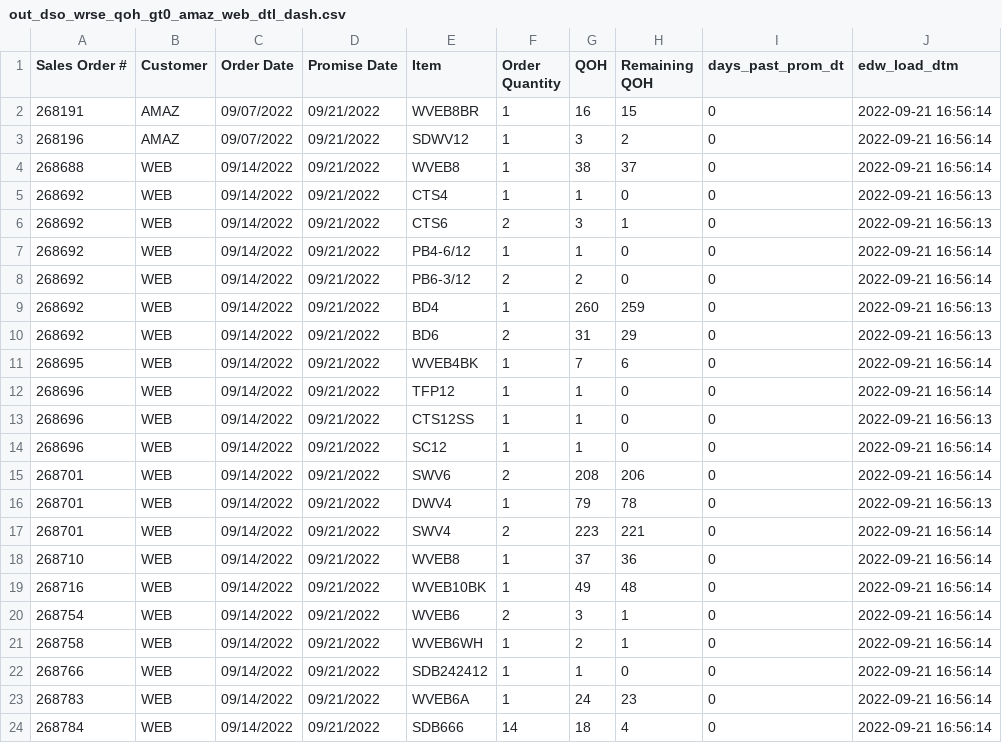
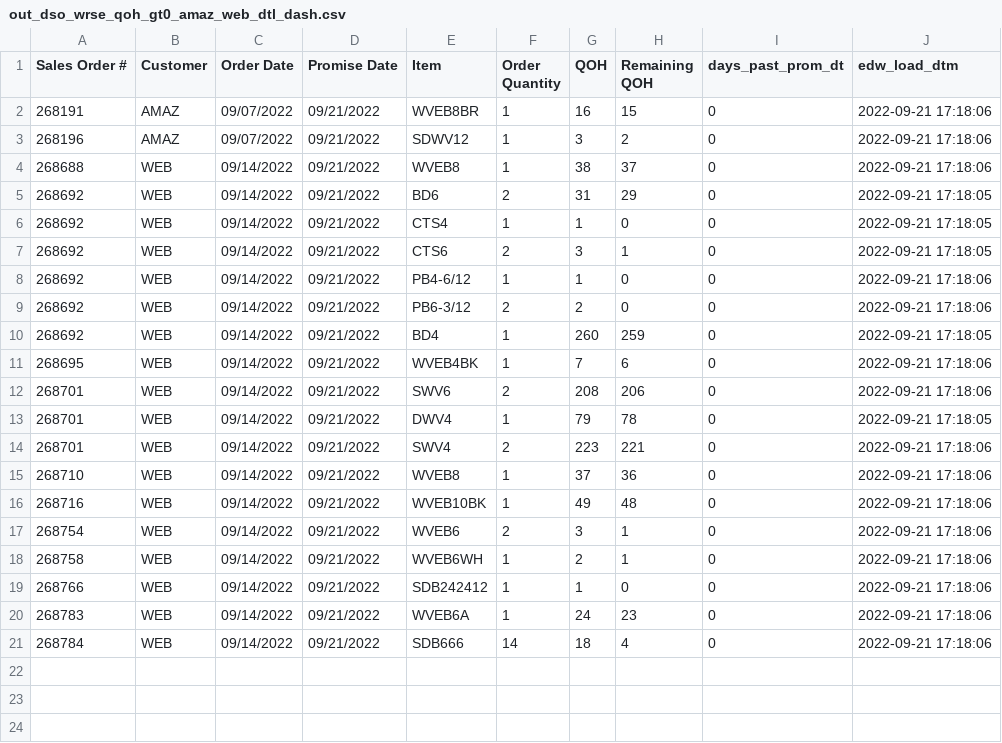
Before and after one commit to famcomfg/pi, a CSV file: out_dso_wrse_qoh_gt0_amaz_web_dtl_dash.csv, drawn as a sheet.

```diff
--- a/out_dso_wrse_qoh_gt0_amaz_web_dtl_dash.csv
+++ b/out_dso_wrse_qoh_gt0_amaz_web_dtl_dash.csv
@@ -1,24 +1,21 @@
 Sales Order #,Customer,Order Date,Promise Date,Item,Order Quantity,QOH,Remaining QOH,days_past_prom_dt,edw_load_dtm
-268191,AMAZ,09/07/2022,09/21/2022,WVEB8BR,1,16,15,0,2022-09-21 16:56:14
-268196,AMAZ,09/07/2022,09/21/2022,SDWV12,1,3,2,0,2022-09-21 16:56:14
-268688,WEB,09/14/2022,09/21/2022,WVEB8,1,38,37,0,2022-09-21 16:56:14
-268692,WEB,09/14/2022,09/21/2022,CTS4,1,1,0,0,2022-09-21 16:56:13
-268692,WEB,09/14/2022,09/21/2022,CTS6,2,3,1,0,2022-09-21 16:56:13
-268692,WEB,09/14/2022,09/21/2022,PB4-6/12,1,1,0,0,2022-09-21 16:56:14
-268692,WEB,09/14/2022,09/21/2022,PB6-3/12,2,2,0,0,2022-09-21 16:56:14
-268692,WEB,09/14/2022,09/21/2022,BD4,1,260,259,0,2022-09-21 16:56:13
-268692,WEB,09/14/2022,09/21/2022,BD6,2,31,29,0,2022-09-21 16:56:13
-268695,WEB,09/14/2022,09/21/2022,WVEB4BK,1,7,6,0,2022-09-21 16:56:14
-268696,WEB,09/14/2022,09/21/2022,TFP12,1,1,0,0,2022-09-21 16:56:14
-268696,WEB,09/14/2022,09/21/2022,CTS12SS,1,1,0,0,2022-09-21 16:56:13
-268696,WEB,09/14/2022,09/21/2022,SC12,1,1,0,0,2022-09-21 16:56:14
-268701,WEB,09/14/2022,09/21/2022,SWV6,2,208,206,0,2022-09-21 16:56:14
-268701,WEB,09/14/2022,09/21/2022,DWV4,1,79,78,0,2022-09-21 16:56:13
-268701,WEB,09/14/2022,09/21/2022,SWV4,2,223,221,0,2022-09-21 16:56:14
-268710,WEB,09/14/2022,09/21/2022,WVEB8,1,37,36,0,2022-09-21 16:56:14
-268716,WEB,09/14/2022,09/21/2022,WVEB10BK,1,49,48,0,2022-09-21 16:56:14
-268754,WEB,09/14/2022,09/21/2022,WVEB6,2,3,1,0,2022-09-21 16:56:14
-268758,WEB,09/14/2022,09/21/2022,WVEB6WH,1,2,1,0,2022-09-21 16:56:14
-268766,WEB,09/14/2022,09/21/2022,SDB242412,1,1,0,0,2022-09-21 16:56:14
-268783,WEB,09/14/2022,09/21/2022,WVEB6A,1,24,23,0,2022-09-21 16:56:14
-268784,WEB,09/14/2022,09/21/2022,SDB666,14,18,4,0,2022-09-21 16:56:14
+268191,AMAZ,09/07/2022,09/21/2022,WVEB8BR,1,16,15,0,2022-09-21 17:18:06
+268196,AMAZ,09/07/2022,09/21/2022,SDWV12,1,3,2,0,2022-09-21 17:18:06
+268688,WEB,09/14/2022,09/21/2022,WVEB8,1,38,37,0,2022-09-21 17:18:06
+268692,WEB,09/14/2022,09/21/2022,BD6,2,31,29,0,2022-09-21 17:18:05
+268692,WEB,09/14/2022,09/21/2022,CTS4,1,1,0,0,2022-09-21 17:18:05
+268692,WEB,09/14/2022,09/21/2022,CTS6,2,3,1,0,2022-09-21 17:18:05
+268692,WEB,09/14/2022,09/21/2022,PB4-6/12,1,1,0,0,2022-09-21 17:18:06
+268692,WEB,09/14/2022,09/21/2022,PB6-3/12,2,2,0,0,2022-09-21 17:18:06
+268692,WEB,09/14/2022,09/21/2022,BD4,1,260,259,0,2022-09-21 17:18:05
+268695,WEB,09/14/2022,09/21/2022,WVEB4BK,1,7,6,0,2022-09-21 17:18:06
+268701,WEB,09/14/2022,09/21/2022,SWV6,2,208,206,0,2022-09-21 17:18:06
+268701,WEB,09/14/2022,09/21/2022,DWV4,1,79,78,0,2022-09-21 17:18:05
+268701,WEB,09/14/2022,09/21/2022,SWV4,2,223,221,0,2022-09-21 17:18:06
+268710,WEB,09/14/2022,09/21/2022,WVEB8,1,37,36,0,2022-09-21 17:18:06
+268716,WEB,09/14/2022,09/21/2022,WVEB10BK,1,49,48,0,2022-09-21 17:18:06
+268754,WEB,09/14/2022,09/21/2022,WVEB6,2,3,1,0,2022-09-21 17:18:06
+268758,WEB,09/14/2022,09/21/2022,WVEB6WH,1,2,1,0,2022-09-21 17:18:06
+268766,WEB,09/14/2022,09/21/2022,SDB242412,1,1,0,0,2022-09-21 17:18:06
+268783,WEB,09/14/2022,09/21/2022,WVEB6A,1,24,23,0,2022-09-21 17:18:06
+268784,WEB,09/14/2022,09/21/2022,SDB666,14,18,4,0,2022-09-21 17:18:06
```
Also changed, not shown: out_dso_wrse_qoh_gt0_amaz_web_summ_dash.csv, out_dso_wrse_qoh_gt0_dtl_dash.csv.
